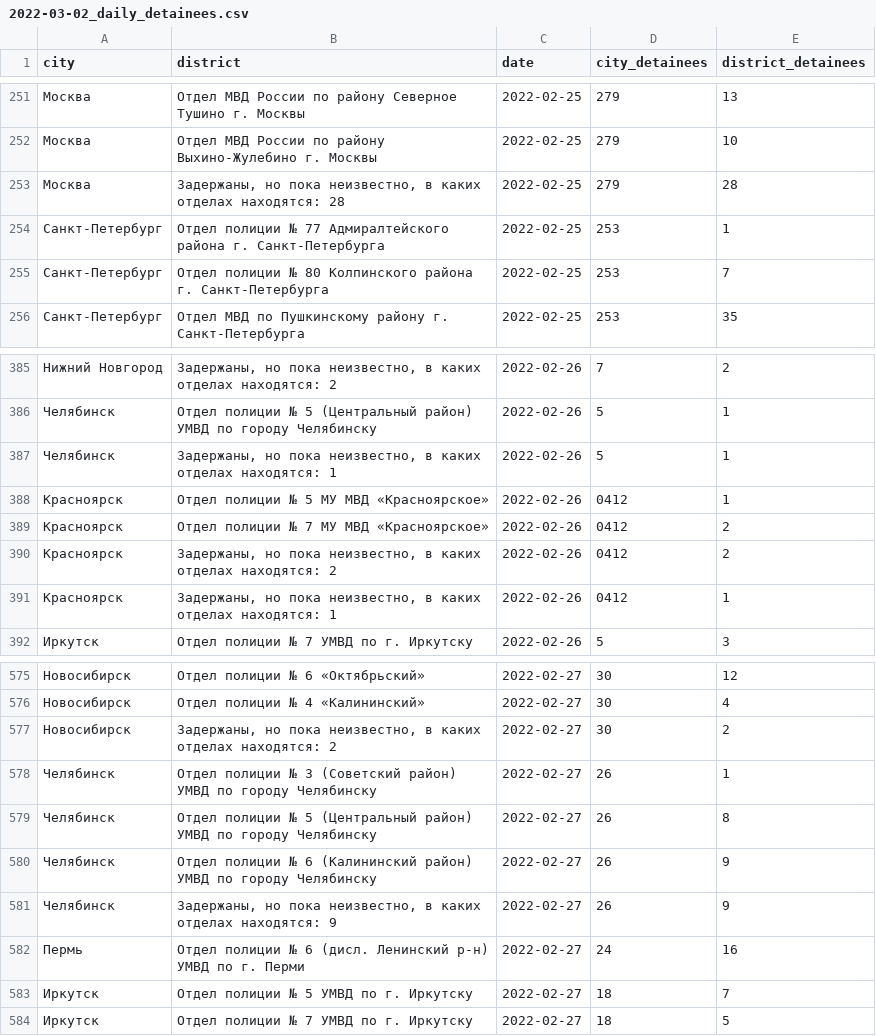
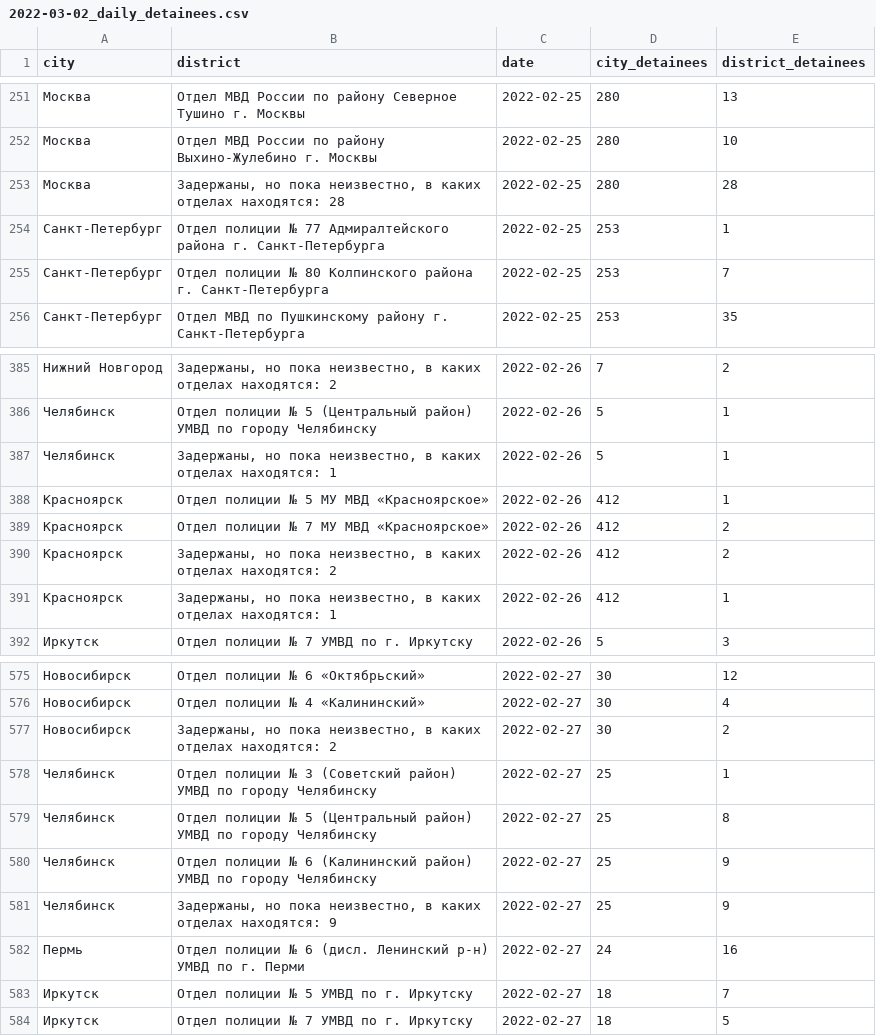
Before and after one commit to nsmediadataunit/russianprotests, a CSV file: data/detainees/2022-03-02_daily_detainees.csv, drawn as a sheet; only a part is shown, gaps mark what is left out; the diff covers the shown part only.

```diff
--- a/data/detainees/2022-03-02_daily_detainees.csv
+++ b/data/detainees/2022-03-02_daily_detainees.csv
@@ -251,4 +251,4 @@ city,district,date,city_detainees,district_detainees
-Москва,Отдел МВД России по району Северное Тушино г. Москвы,2022-02-25,279,13
-Москва,Отдел МВД России по району Выхино-Жулебино г. Москвы,2022-02-25,279,10
-Москва,"Задержаны, но пока неизвестно, в каких отделах находятся: 28",2022-02-25,279,28
+Москва,Отдел МВД России по району Северное Тушино г. Москвы,2022-02-25,280,13
+Москва,Отдел МВД России по району Выхино-Жулебино г. Москвы,2022-02-25,280,10
+Москва,"Задержаны, но пока неизвестно, в каких отделах находятся: 28",2022-02-25,280,28
 Санкт-Петербург,Отдел полиции № 77 Адмиралтейского района г. Санкт-Петербурга,2022-02-25,253,1
@@ -387,6 +387,6 @@ city,district,date,city_detainees,district_detainees
 Челябинск,"Задержаны, но пока неизвестно, в каких отделах находятся: 1",2022-02-26,5,1
-Красноярск,Отдел полиции № 5 МУ МВД «Красноярское»,2022-02-26,0412,1
-Красноярск,Отдел полиции № 7 МУ МВД «Красноярское»,2022-02-26,0412,2
-Красноярск,"Задержаны, но пока неизвестно, в каких отделах находятся: 2",2022-02-26,0412,2
-Красноярск,"Задержаны, но пока неизвестно, в каких отделах находятся: 1",2022-02-26,0412,1
+Красноярск,Отдел полиции № 5 МУ МВД «Красноярское»,2022-02-26,412,1
+Красноярск,Отдел полиции № 7 МУ МВД «Красноярское»,2022-02-26,412,2
+Красноярск,"Задержаны, но пока неизвестно, в каких отделах находятся: 2",2022-02-26,412,2
+Красноярск,"Задержаны, но пока неизвестно, в каких отделах находятся: 1",2022-02-26,412,1
 Иркутск,Отдел полиции № 7 УМВД по г. Иркутску,2022-02-26,5,3
@@ -577,6 +577,6 @@ city,district,date,city_detainees,district_detainees
 Новосибирск,"Задержаны, но пока неизвестно, в каких отделах находятся: 2",2022-02-27,30,2
-Челябинск,Отдел полиции № 3 (Советский район) УМВД по городу Челябинску,2022-02-27,26,1
-Челябинск,Отдел полиции № 5 (Центральный район) УМВД по городу Челябинску,2022-02-27,26,8
-Челябинск,Отдел полиции № 6 (Калининский район) УМВД по городу Челябинску,2022-02-27,26,9
-Челябинск,"Задержаны, но пока неизвестно, в каких отделах находятся: 9",2022-02-27,26,9
+Челябинск,Отдел полиции № 3 (Советский район) УМВД по городу Челябинску,2022-02-27,25,1
+Челябинск,Отдел полиции № 5 (Центральный район) УМВД по городу Челябинску,2022-02-27,25,8
+Челябинск,Отдел полиции № 6 (Калининский район) УМВД по городу Челябинску,2022-02-27,25,9
+Челябинск,"Задержаны, но пока неизвестно, в каких отделах находятся: 9",2022-02-27,25,9
 Пермь,Отдел полиции № 6 (дисл. Ленинский р-н) УМВД по г. Перми,2022-02-27,24,16
```
Also changed, not shown: 28 edited cells elsewhere in this file, data/detainees/latest_cumulative_detainees_city.csv, data/detainees/latest_cumulative_detainees_district.csv, 2 other files.
